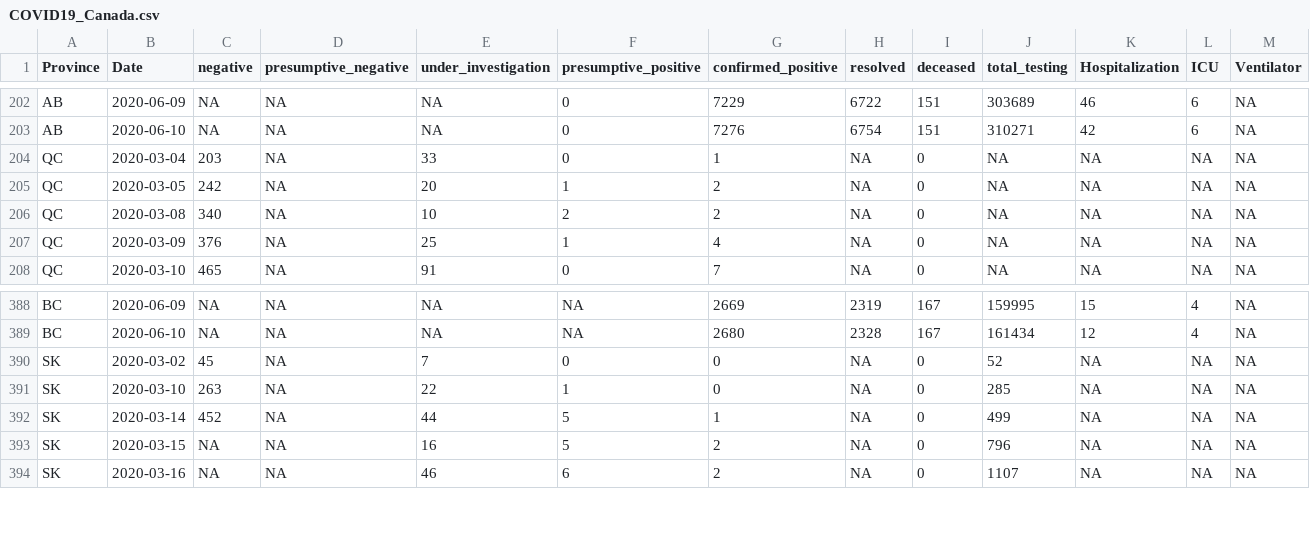
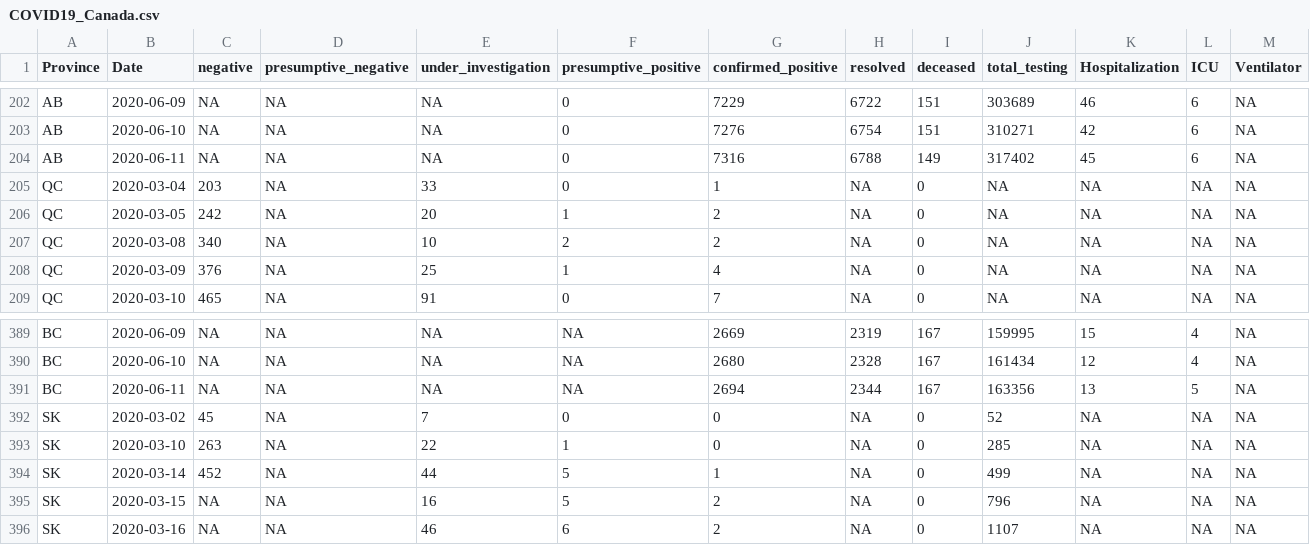
Before and after one commit to wzmli/COVID19-Canada, a CSV file: COVID19_Canada.csv, drawn as a sheet; only a part is shown, gaps mark what is left out; rows hold the shown columns only; the diff names each change by its address in the sheet, - before the commit and + after, or states it on an @@ line.

```diff
--- a/COVID19_Canada.csv
+++ b/COVID19_Canada.csv
+row 204: AB | 2020-06-11 | NA | NA | NA | 0 | 7316 | 6788 | 149 | 317402 | 45 | 6 | NA
+row 391: BC | 2020-06-11 | NA | NA | NA | NA | 2694 | 2344 | 167 | 163356 | 13 | 5 | NA
```
Also changed, not shown: git_push/clean.Rout.csv, 5 other files.
